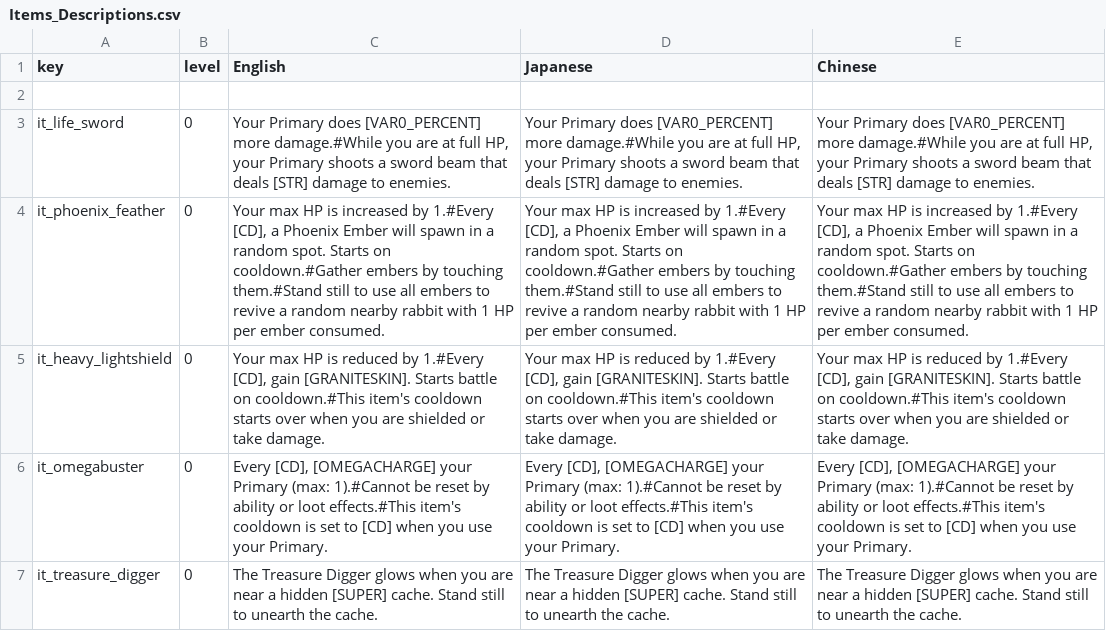
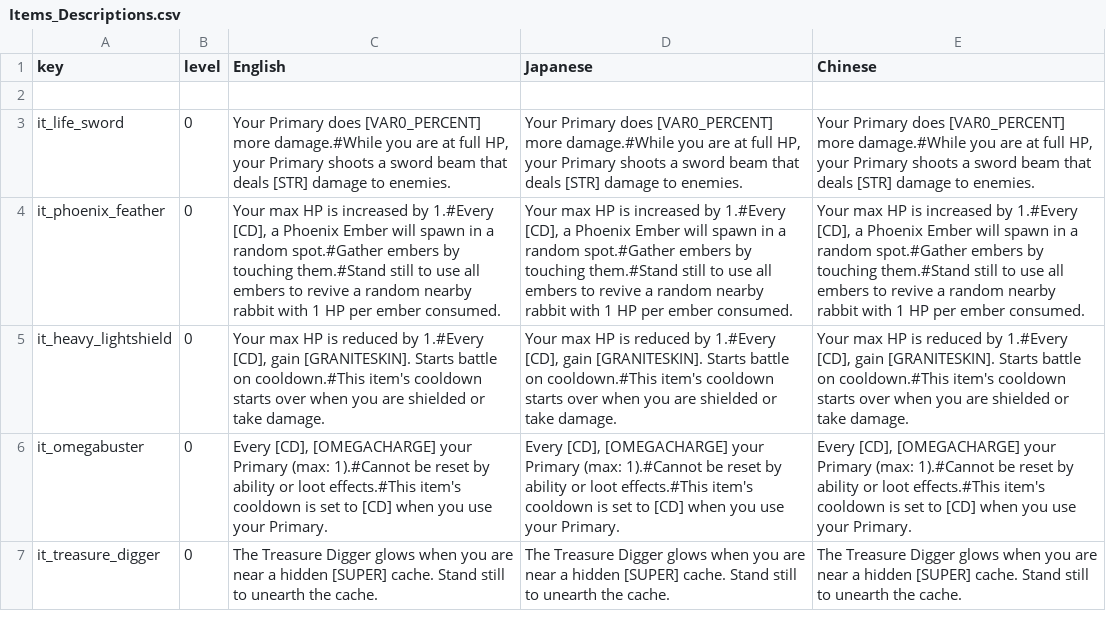
Before and after one commit to Imaginary-Horizons-Productions/RnS-VG-Homage-Set, a CSV file: Items_Descriptions.csv, drawn as a sheet; only a part is shown; the diff names each change by its address in the sheet, - before the commit and + after, or states it on an @@ line.

```diff
--- a/Items_Descriptions.csv
+++ b/Items_Descriptions.csv
-C4 (English): …a random spot. Starts on cooldown.#Gather embers by…
+C4 (English): …a random spot.#Gather embers by…
-D4 (Japanese): …a random spot. Starts on cooldown.#Gather embers by…
+D4 (Japanese): …a random spot.#Gather embers by…
-E4 (Chinese): …a random spot. Starts on cooldown.#Gather embers by…
+E4 (Chinese): …a random spot.#Gather embers by…
```
Also changed, not shown: Items.csv.
